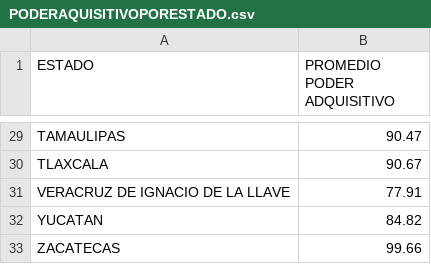
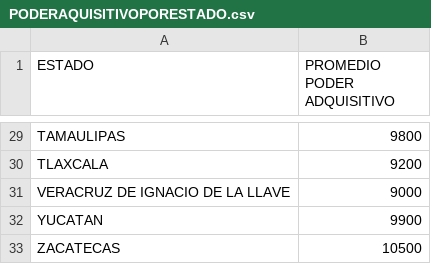
Before and after one commit to KACHIHUAHUA/Project1, a CSV file: PODERAQUISITIVOPORESTADO.csv, drawn as a sheet; only a part is shown, gaps mark what is left out; the diff covers the shown part only; the diff names each change by its address in the sheet, - before the commit and + after, or states it on an @@ line.

Commit message:
cambios en grafica y poder adquisitivo

```diff
--- a/PODERAQUISITIVOPORESTADO.csv
+++ b/PODERAQUISITIVOPORESTADO.csv
-B29 (PROMEDIO PODER ADQUISITIVO): 90.47
+B29 (PROMEDIO PODER ADQUISITIVO): 9800
-B30 (PROMEDIO PODER ADQUISITIVO): 90.67
+B30 (PROMEDIO PODER ADQUISITIVO): 9200
-B31 (PROMEDIO PODER ADQUISITIVO): 77.91
+B31 (PROMEDIO PODER ADQUISITIVO): 9000
-B32 (PROMEDIO PODER ADQUISITIVO): 84.82
+B32 (PROMEDIO PODER ADQUISITIVO): 9900
-B33 (PROMEDIO PODER ADQUISITIVO): 99.66
+B33 (PROMEDIO PODER ADQUISITIVO): 10500
```
Also changed, not shown: 2 added rows, 2 removed rows and 25 edited cells elsewhere in this file, TABLARESULTADO/ARCHIVOFINAL.csv, 4 other files.
